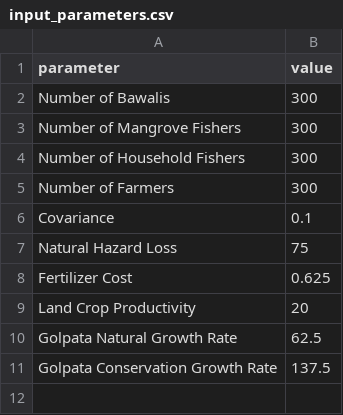
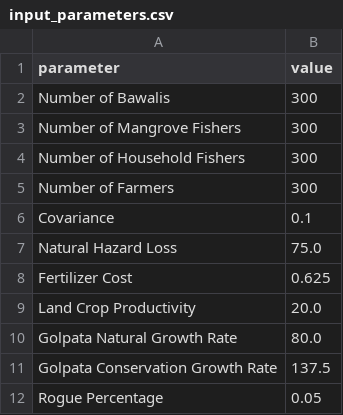
Before and after one commit to aaniksahaa/Mesa-Mangrove, a CSV file: Codebase/main/statistics/current_run/input_parameters.csv, drawn as a sheet.

```diff
--- a/Codebase/main/statistics/current_run/input_parameters.csv
+++ b/Codebase/main/statistics/current_run/input_parameters.csv
@@ -6,6 +6,7 @@ Number of Farmers,300
 Covariance,0.1
-Natural Hazard Loss,75
+Natural Hazard Loss,75.0
 Fertilizer Cost,0.625
-Land Crop Productivity,20
-Golpata Natural Growth Rate,62.5
+Land Crop Productivity,20.0
+Golpata Natural Growth Rate,80.0
 Golpata Conservation Growth Rate,137.5
+Rogue Percentage,0.05
```
Also changed, not shown: Codebase/main/statistics/previous_run/input_parameters.csv, Codebase/main/statistics/previous_run/output_values.csv, 10 other files.
